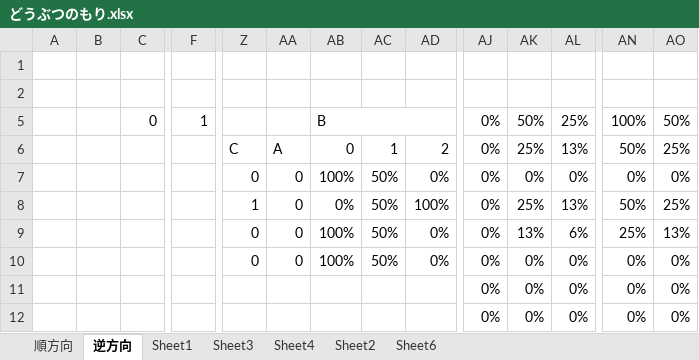
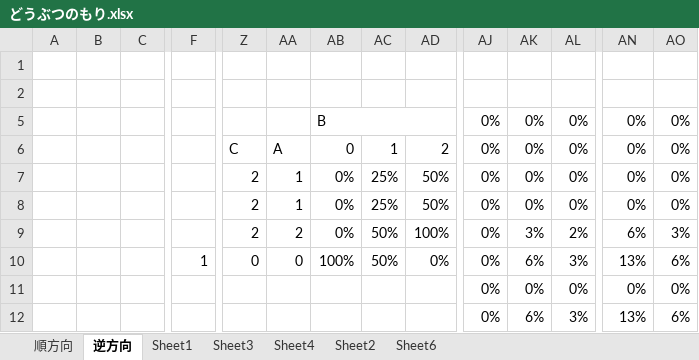
Before and after one commit to katuneko/MISC, an Excel workbook: どうぶつのもり.xlsx, sheet 逆方向, drawn as a sheet; only a part is shown, gaps mark what is left out; values as stored, in another font and other column widths than the file's, no cell formats; conditional formats not drawn; removed rows and columns are numbered as before the commit, all else as after; rows hold the shown columns only; the diff covers the shown part only; the diff names each change by its address in the sheet, - before the commit and + after, or states it on an @@ line.

```diff
--- a/どうぶつのもり.xlsx (sheet 逆方向)
+++ b/どうぶつのもり.xlsx (sheet 逆方向)
-C5: 0
+C5: (empty)
-F5: 1
+F5: (empty)
-AK5: 50%
+AK5: 0%
-AL5: 25%
+AL5: 0%
-AN5: 100%
+AN5: 0%
-AO5: 50%
+AO5: 0%
-AK6: 25%
+AK6: 0%
-AL6: 13%
+AL6: 0%
-AN6: 50%
+AN6: 0%
-AO6: 25%
+AO6: 0%
-Z7: 0
+Z7: 2
-AA7: 0
+AA7: 1
-AB7: 100%
+AB7: 0%
-AC7: 50%
+AC7: 25%
-AD7: 0%
+AD7: 50%
+row 8:  |  |  |  | 2 | 1 | 0% | 25% | 50% | 0% | 0% | 0% | 0% | 0%
-Z9: 1
+Z9: 2
-AA9: 0
+AA9: 2
-AK9: 25%
+AK9: 3%
-AL9: 13%
+AL9: 2%
-AN9: 50%
+AN9: 6%
-AO9: 25%
+AO9: 3%
-F10: (empty)
+F10: 1
-AK10: 13%
+AK10: 6%
-AL10: 6%
+AL10: 3%
-AN10: 25%
+AN10: 13%
-AO10: 13%
+AO10: 6%
-row 10:  |  |  |  | 0 | 0 | 100% | 50% | 0% | 0% | 0% | 0% | 0% | 0%
-AK12: 0%
+AK12: 6%
-AL12: 0%
+AL12: 3%
-AN12: 0%
+AN12: 13%
-AO12: 0%
+AO12: 6%
```
Also changed, not shown: 11 added rows and 9 edited cells elsewhere in this sheet, sheet 順方向, cell formats, formulas that keep their value, hidden cells.
